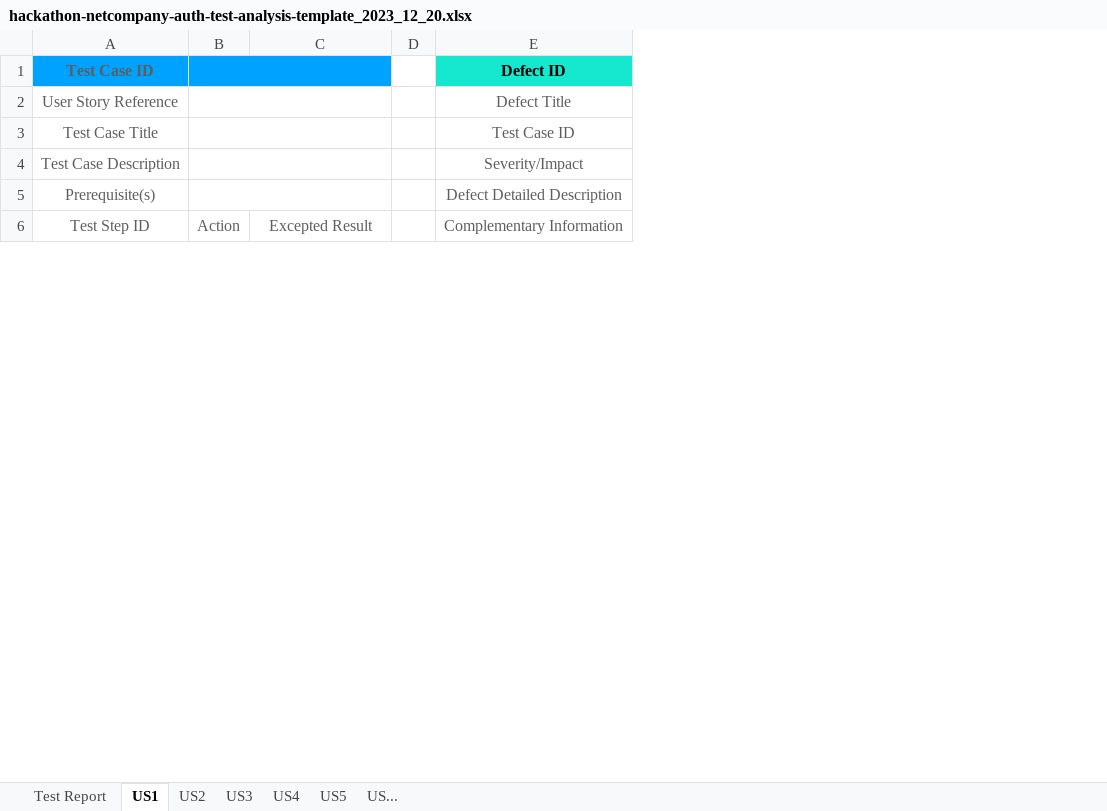
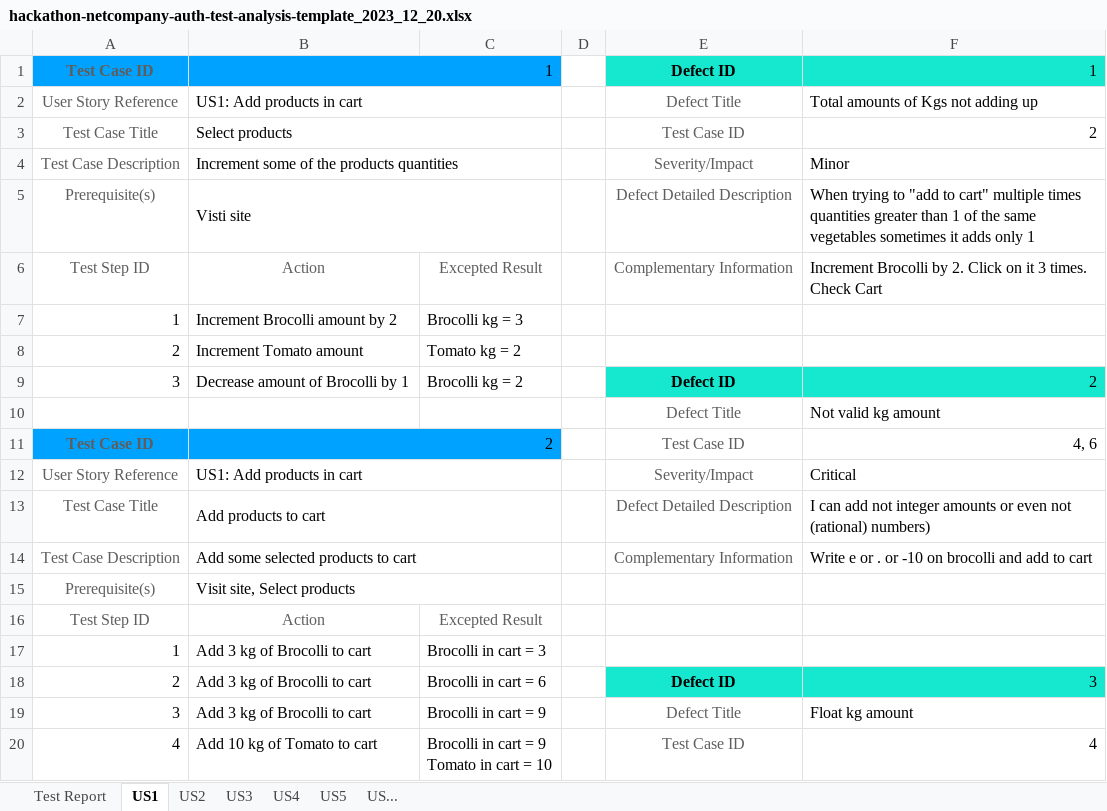
Before and after one commit to Oodysseass/ui-testing-hackathon, an Excel workbook: test-analysis/hackathon-netcompany-auth-test-analysis-template_2023_12_20.xlsx, sheet US1, drawn as a sheet; only a part is shown; values as stored, in another font and other column widths than the file's, no borders; charts and pictures not drawn; removed rows and columns are numbered as before the commit, all else as after; ↵ is a line break in a cell; the diff covers the shown part only; the diff names each change by its address in the sheet, - before the commit and + after, or states it on an @@ line.

Commit message:
Test Analysis

```diff
--- a/test-analysis/hackathon-netcompany-auth-test-analysis-template_2023_12_20.xlsx (sheet US1)
+++ b/test-analysis/hackathon-netcompany-auth-test-analysis-template_2023_12_20.xlsx (sheet US1)
-column B, row 6: Action
+column B, rows 1-6: 1 | US1: Add products in cart | Select products | Increment some of the products quantities | Visti site | Action
+column F, rows 1-6: 1 | Total amounts of Kgs not adding up | 2 | Minor | When trying to "add to cart" multiple times quantities greater than 1 of the same vegetables sometimes it adds only 1 | Increment Brocolli by 2. Click on it 3 times. Check Cart
-C1 fill: #00A2FF
+C1 fill: none
+row 7: 1 | Increment Brocolli amount by 2 | Brocolli kg = 3
+row 8: 2 | Increment Tomato amount | Tomato kg = 2
+row 9: 3 | Decrease amount of Brocolli by 1 | Brocolli kg = 2 |  | Defect ID | 2
+row 10:  |  |  |  | Defect Title | Not valid kg amount
+row 11: Test Case ID | 2 |  |  | Test Case ID | 4, 6
+row 12: User Story Reference | US1: Add products in cart |  |  | Severity/Impact | Critical
+row 13: Test Case Title | Add products to cart |  |  | Defect Detailed Description | I can add not integer amounts or even not (rational) numbers)
+row 14: Test Case Description | Add some selected products to cart |  |  | Complementary Information | Write e or . or -10 on brocolli and add to cart
+row 15: Prerequisite(s) | Visit site, Select products
+row 16: Test Step ID | Action | Excepted Result
+row 17: 1 | Add 3 kg of Brocolli to cart | Brocolli in cart = 3
+row 18: 2 | Add 3 kg of Brocolli to cart | Brocolli in cart = 6 |  | Defect ID | 3
+row 19: 3 | Add 3 kg of Brocolli to cart | Brocolli in cart = 9 |  | Defect Title | Float kg amount
+row 20: 4 | Add 10 kg of Tomato to cart | Brocolli in cart = 9 ↵ Tomato in cart = 10 |  | Test Case ID | 4
```
Also changed, not shown: 12 added rows, 14 removed rows, 22 edited cells and cell formats elsewhere in this sheet, sheet US2, sheet US4, sheet US3, sheet US5, sheet Test Report, charts or pictures, 1 other file.
